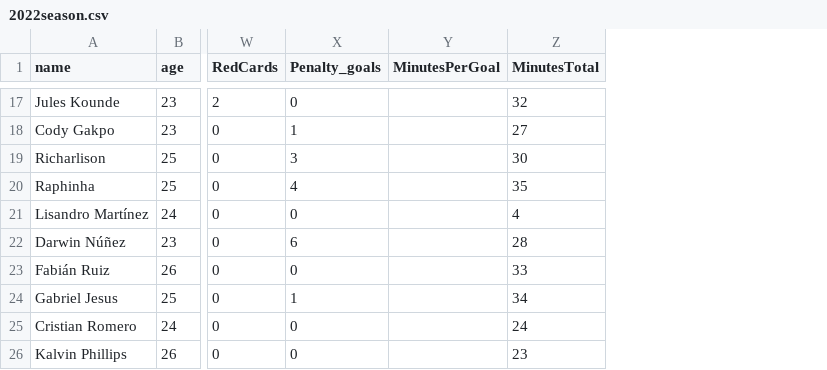
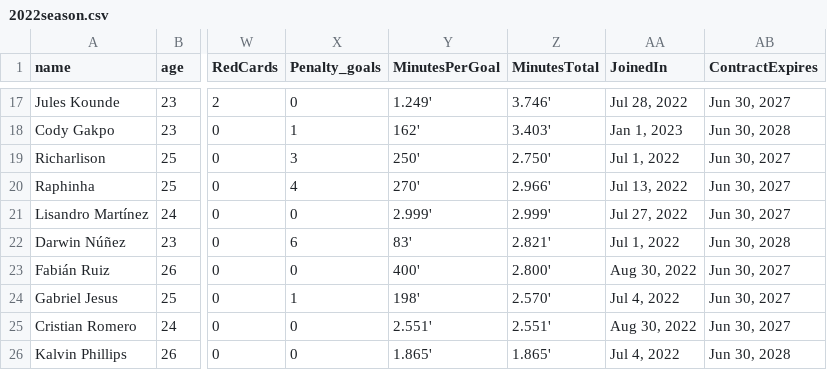
Before and after one commit to Ahmed-BS11/Web-scraping-for-football-players-dataset, a CSV file: 2022season.csv, drawn as a sheet; only a part is shown, gaps mark what is left out; the diff covers the shown part only; the diff names each change by its address in the sheet, - before the commit and + after, or states it on an @@ line.

```diff
--- a/2022season.csv
+++ b/2022season.csv
+column AA (JoinedIn), rows 17-26: Jul 28, 2022 | Jan 1, 2023 | Jul 1, 2022 | Jul 13, 2022 | Jul 27, 2022 | Jul 1, 2022 | Aug 30, 2022 | Jul 4, 2022 | Aug 30, 2022 | Jul 4, 2022
+column AB (ContractExpires), rows 17-26: Jun 30, 2027 | Jun 30, 2028 | Jun 30, 2027 | Jun 30, 2027 | Jun 30, 2027 | Jun 30, 2028 | Jun 30, 2027 | Jun 30, 2027 | Jun 30, 2027 | Jun 30, 2028
-Y17 (MinutesPerGoal): (empty)
+Y17 (MinutesPerGoal): 1.249'
-Z17 (MinutesTotal): 32
+Z17 (MinutesTotal): 3.746'
-Y18 (MinutesPerGoal): (empty)
+Y18 (MinutesPerGoal): 162'
-Z18 (MinutesTotal): 27
+Z18 (MinutesTotal): 3.403'
-Y19 (MinutesPerGoal): (empty)
+Y19 (MinutesPerGoal): 250'
-Z19 (MinutesTotal): 30
+Z19 (MinutesTotal): 2.750'
-Y20 (MinutesPerGoal): (empty)
+Y20 (MinutesPerGoal): 270'
-Z20 (MinutesTotal): 35
+Z20 (MinutesTotal): 2.966'
-Y21 (MinutesPerGoal): (empty)
+Y21 (MinutesPerGoal): 2.999'
-Z21 (MinutesTotal): 4
+Z21 (MinutesTotal): 2.999'
-Y22 (MinutesPerGoal): (empty)
+Y22 (MinutesPerGoal): 83'
-Z22 (MinutesTotal): 28
+Z22 (MinutesTotal): 2.821'
-Y23 (MinutesPerGoal): (empty)
+Y23 (MinutesPerGoal): 400'
-Z23 (MinutesTotal): 33
+Z23 (MinutesTotal): 2.800'
-Y24 (MinutesPerGoal): (empty)
+Y24 (MinutesPerGoal): 198'
-Z24 (MinutesTotal): 34
+Z24 (MinutesTotal): 2.570'
-Y25 (MinutesPerGoal): (empty)
+Y25 (MinutesPerGoal): 2.551'
-Z25 (MinutesTotal): 24
+Z25 (MinutesTotal): 2.551'
-Y26 (MinutesPerGoal): (empty)
+Y26 (MinutesPerGoal): 1.865'
-Z26 (MinutesTotal): 23
+Z26 (MinutesTotal): 1.865'
```
Also changed, not shown: 30 edited cells elsewhere in this file, 1 other file.
